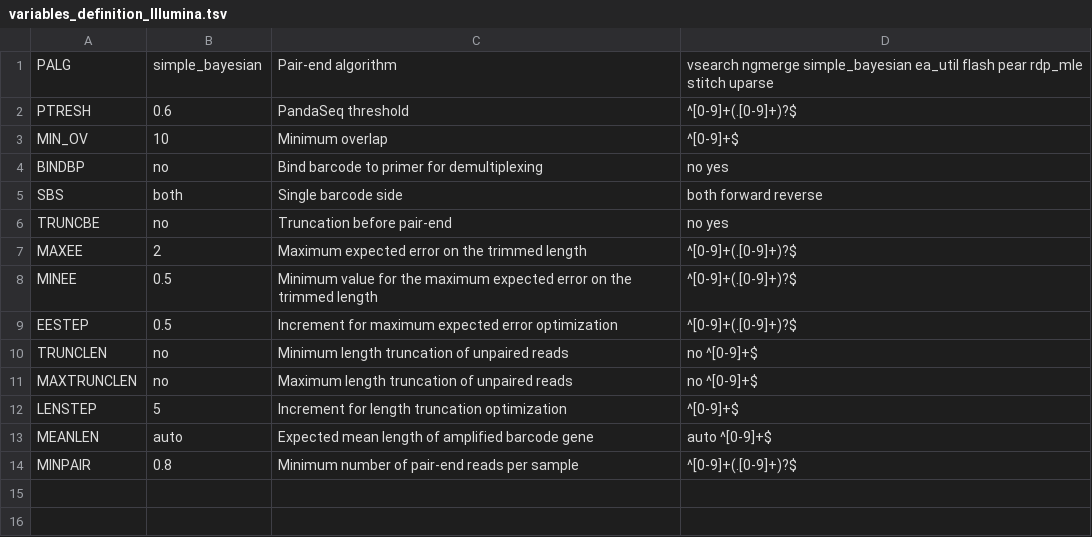
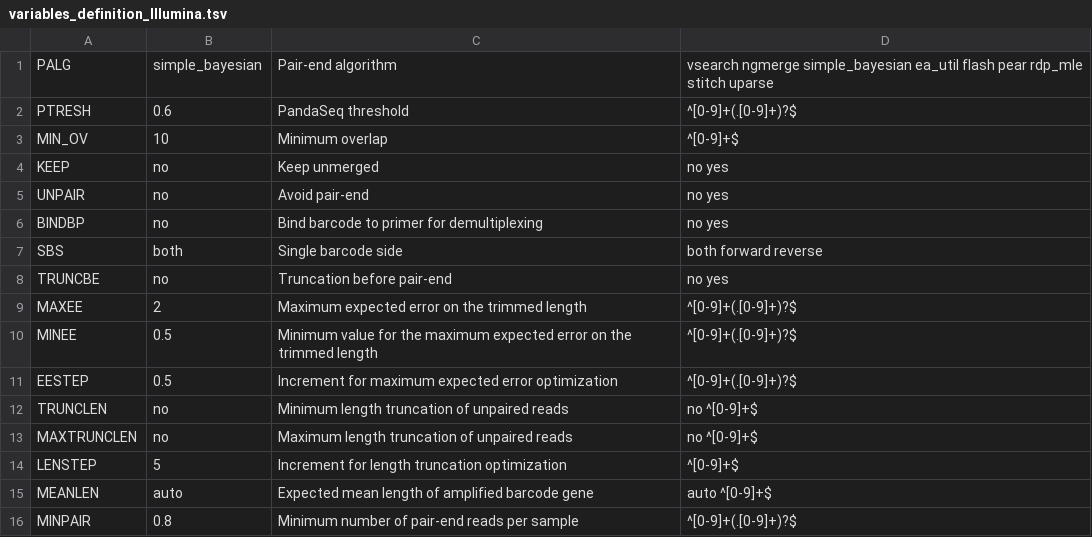
Before and after one commit to lentendu/DeltaMP, a TSV file: bin/variables_definition_Illumina.tsv, drawn as a sheet.

Commit message:
Implements analysis of unpairable datasets, closes #182

```diff
--- a/bin/variables_definition_Illumina.tsv
+++ b/bin/variables_definition_Illumina.tsv
@@ -3,2 +3,4 @@ PTRESH	0.6	PandaSeq threshold	^[0-9]+(.[0-9]+)?$
 MIN_OV	10	Minimum overlap	^[0-9]+$
+KEEP	no	Keep unmerged	no yes
+UNPAIR	no	Avoid pair-end	no yes
 BINDBP	no	Bind barcode to primer for demultiplexing	no yes
```
Also changed, not shown: 6 other files.
